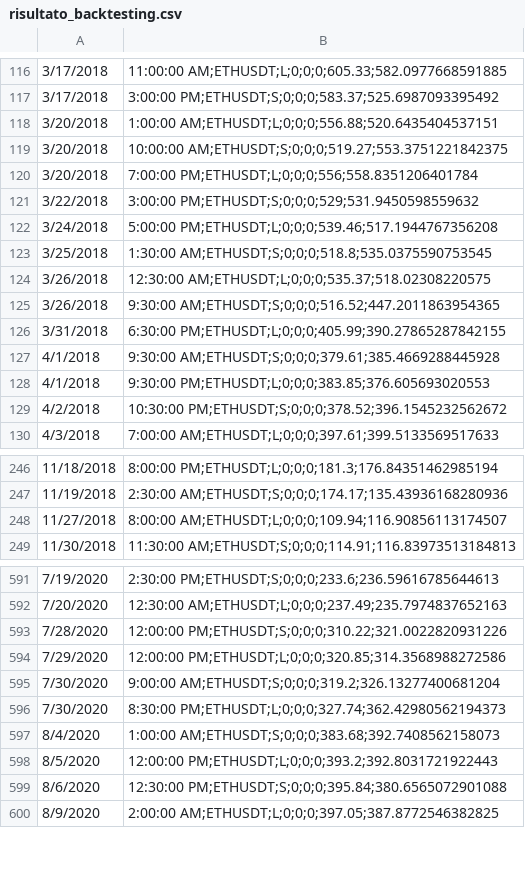
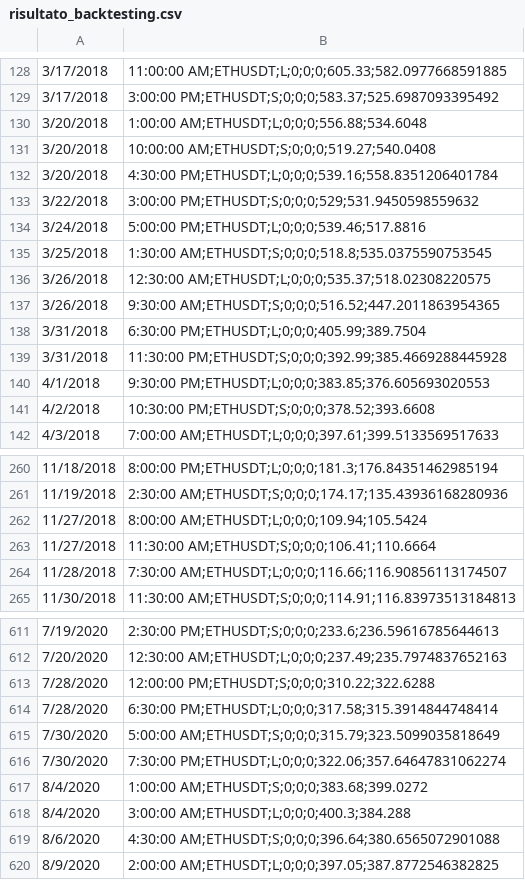
Before and after one commit to MyArchiveRepo/tradingbot-node, a CSV file: risultato_backtesting.csv, drawn as a sheet; only a part is shown, gaps mark what is left out; the diff covers the shown part only.

```diff
--- a/risultato_backtesting.csv
+++ b/risultato_backtesting.csv
@@ -117,7 +129,7 @@
 3/17/2018, 3:00:00 PM;ETHUSDT;S;0;0;0;583.37;525.6987093395492
-3/20/2018, 1:00:00 AM;ETHUSDT;L;0;0;0;556.88;520.6435404537151
-3/20/2018, 10:00:00 AM;ETHUSDT;S;0;0;0;519.27;553.3751221842375
-3/20/2018, 7:00:00 PM;ETHUSDT;L;0;0;0;556;558.8351206401784
+3/20/2018, 1:00:00 AM;ETHUSDT;L;0;0;0;556.88;534.6048
+3/20/2018, 10:00:00 AM;ETHUSDT;S;0;0;0;519.27;540.0408
+3/20/2018, 4:30:00 PM;ETHUSDT;L;0;0;0;539.16;558.8351206401784
 3/22/2018, 3:00:00 PM;ETHUSDT;S;0;0;0;529;531.9450598559632
-3/24/2018, 5:00:00 PM;ETHUSDT;L;0;0;0;539.46;517.1944767356208
+3/24/2018, 5:00:00 PM;ETHUSDT;L;0;0;0;539.46;517.8816
 3/25/2018, 1:30:00 AM;ETHUSDT;S;0;0;0;518.8;535.0375590753545
@@ -125,6 +137,6 @@
 3/26/2018, 9:30:00 AM;ETHUSDT;S;0;0;0;516.52;447.2011863954365
-3/31/2018, 6:30:00 PM;ETHUSDT;L;0;0;0;405.99;390.27865287842155
-4/1/2018, 9:30:00 AM;ETHUSDT;S;0;0;0;379.61;385.4669288445928
+3/31/2018, 6:30:00 PM;ETHUSDT;L;0;0;0;405.99;389.7504
+3/31/2018, 11:30:00 PM;ETHUSDT;S;0;0;0;392.99;385.4669288445928
 4/1/2018, 9:30:00 PM;ETHUSDT;L;0;0;0;383.85;376.605693020553
-4/2/2018, 10:30:00 PM;ETHUSDT;S;0;0;0;378.52;396.1545232562672
+4/2/2018, 10:30:00 PM;ETHUSDT;S;0;0;0;378.52;393.6608
 4/3/2018, 7:00:00 AM;ETHUSDT;L;0;0;0;397.61;399.5133569517633
@@ -247,3 +261,5 @@
 11/19/2018, 2:30:00 AM;ETHUSDT;S;0;0;0;174.17;135.43936168280936
-11/27/2018, 8:00:00 AM;ETHUSDT;L;0;0;0;109.94;116.90856113174507
+11/27/2018, 8:00:00 AM;ETHUSDT;L;0;0;0;109.94;105.5424
+11/27/2018, 11:30:00 AM;ETHUSDT;S;0;0;0;106.41;110.6664
+11/28/2018, 7:30:00 AM;ETHUSDT;L;0;0;0;116.66;116.90856113174507
 11/30/2018, 11:30:00 AM;ETHUSDT;S;0;0;0;114.91;116.83973513184813
@@ -592,9 +612,9 @@
 7/20/2020, 12:30:00 AM;ETHUSDT;L;0;0;0;237.49;235.7974837652163
-7/28/2020, 12:00:00 PM;ETHUSDT;S;0;0;0;310.22;321.0022820931226
-7/29/2020, 12:00:00 PM;ETHUSDT;L;0;0;0;320.85;314.3568988272586
-7/30/2020, 9:00:00 AM;ETHUSDT;S;0;0;0;319.2;326.13277400681204
-7/30/2020, 8:30:00 PM;ETHUSDT;L;0;0;0;327.74;362.42980562194373
-8/4/2020, 1:00:00 AM;ETHUSDT;S;0;0;0;383.68;392.7408562158073
-8/5/2020, 12:00:00 PM;ETHUSDT;L;0;0;0;393.2;392.8031721922443
-8/6/2020, 12:30:00 PM;ETHUSDT;S;0;0;0;395.84;380.6565072901088
+7/28/2020, 12:00:00 PM;ETHUSDT;S;0;0;0;310.22;322.6288
+7/28/2020, 6:30:00 PM;ETHUSDT;L;0;0;0;317.58;315.3914844748414
+7/30/2020, 5:00:00 AM;ETHUSDT;S;0;0;0;315.79;323.5099035818649
+7/30/2020, 7:30:00 PM;ETHUSDT;L;0;0;0;322.06;357.64647831062274
+8/4/2020, 1:00:00 AM;ETHUSDT;S;0;0;0;383.68;399.0272
+8/4/2020, 3:00:00 AM;ETHUSDT;L;0;0;0;400.3;384.288
+8/6/2020, 4:30:00 AM;ETHUSDT;S;0;0;0;396.64;380.6565072901088
 8/9/2020, 2:00:00 AM;ETHUSDT;L;0;0;0;397.05;387.8772546382825
```
Also changed, not shown: 18 added rows and 74 edited cells elsewhere in this file, 1 other file.
